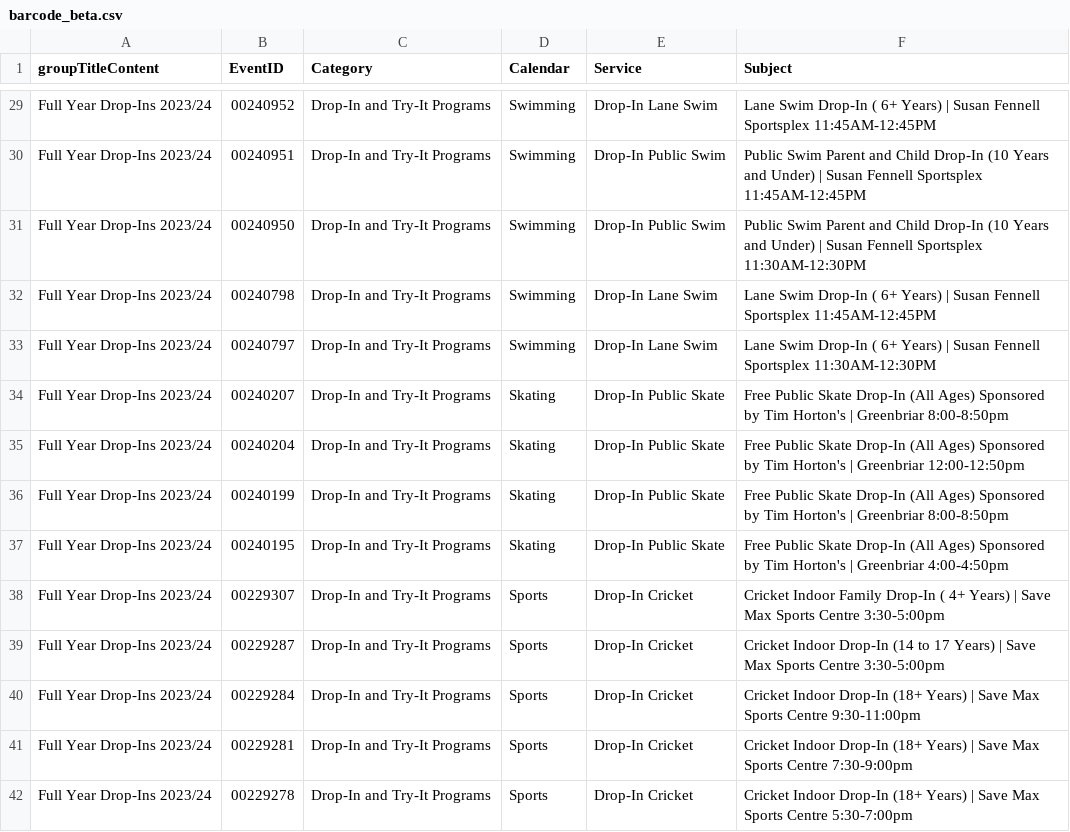
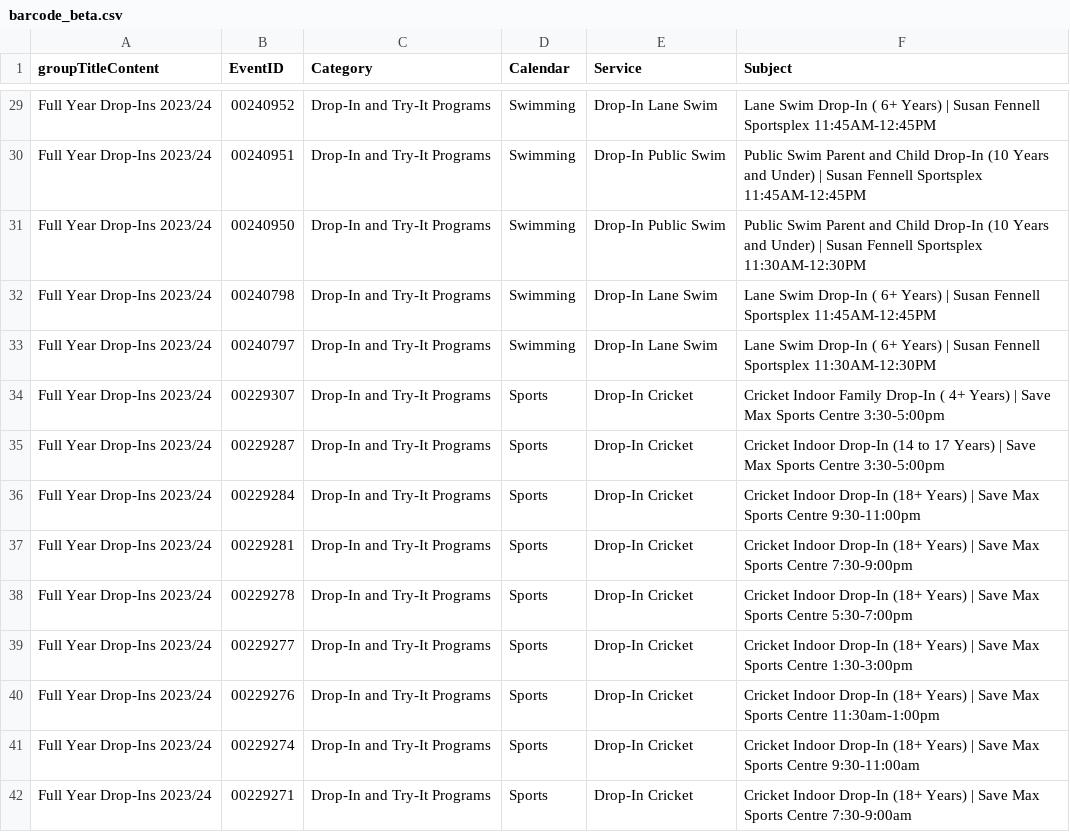
Before and after one commit to celenagu/Xplor-Recreation-Automation, a CSV file: files/barcode_beta/barcode_beta.csv, drawn as a sheet; only a part is shown, gaps mark what is left out; the shorter side is filled out with more unchanged rows.

```diff
--- a/files/barcode_beta/barcode_beta.csv
+++ b/files/barcode_beta/barcode_beta.csv
@@ -33,6 +33,2 @@ Full Year Drop-Ins 2023/24,00240798,Drop-In and Try-It Programs,Swimming,Drop-In
 Full Year Drop-Ins 2023/24,00240797,Drop-In and Try-It Programs,Swimming,Drop-In Lane Swim,Lane Swim Drop-In ( 6+ Years) | Susan Fennell Sportsplex 11:30AM-12:30PM
-Full Year Drop-Ins 2023/24,00240207,Drop-In and Try-It Programs,Skating,Drop-In Public Skate,Free Public Skate Drop-In (All Ages) Sponsored by Tim Horton's | Greenbriar 8:00-8:50pm
-Full Year Drop-Ins 2023/24,00240204,Drop-In and Try-It Programs,Skating,Drop-In Public Skate,Free Public Skate Drop-In (All Ages) Sponsored by Tim Horton's | Greenbriar 12:00-12:50pm
-Full Year Drop-Ins 2023/24,00240199,Drop-In and Try-It Programs,Skating,Drop-In Public Skate,Free Public Skate Drop-In (All Ages) Sponsored by Tim Horton's | Greenbriar 8:00-8:50pm
-Full Year Drop-Ins 2023/24,00240195,Drop-In and Try-It Programs,Skating,Drop-In Public Skate,Free Public Skate Drop-In (All Ages) Sponsored by Tim Horton's | Greenbriar 4:00-4:50pm
 Full Year Drop-Ins 2023/24,00229307,Drop-In and Try-It Programs,Sports,Drop-In Cricket,Cricket Indoor Family Drop-In ( 4+ Years) | Save Max Sports Centre 3:30-5:00pm
```
Also changed, not shown: 5 other files.
